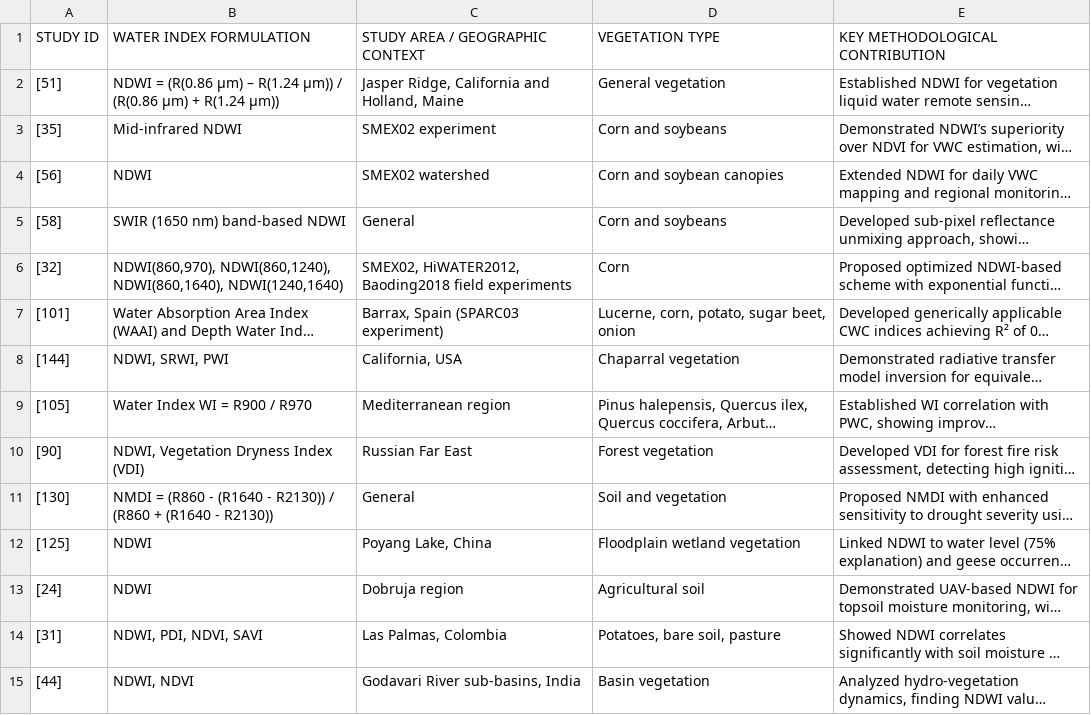
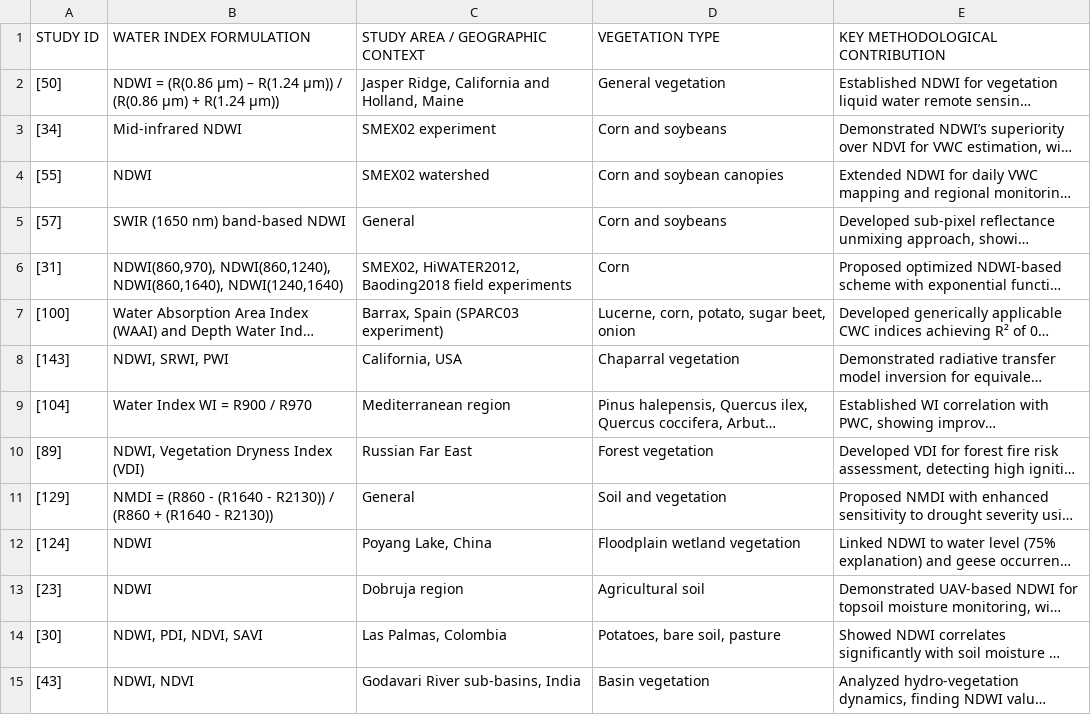
Before and after one commit to rsi2018505/water-indices-supplementary, a CSV file: data/S4_vegetation_soil_moisture.csv, drawn as a sheet; only a part is shown; long unchanged cells end in …; the diff covers the shown part only; the diff names each change by its address in the sheet, - before the commit and + after, or states it on an @@ line.

```diff
--- a/data/S4_vegetation_soil_moisture.csv
+++ b/data/S4_vegetation_soil_moisture.csv
-A2 (STUDY ID): [51]
+A2 (STUDY ID): [50]
-A3 (STUDY ID): [35]
+A3 (STUDY ID): [34]
-A4 (STUDY ID): [56]
+A4 (STUDY ID): [55]
-A5 (STUDY ID): [58]
+A5 (STUDY ID): [57]
-A6 (STUDY ID): [32]
+A6 (STUDY ID): [31]
-A7 (STUDY ID): [101]
+A7 (STUDY ID): [100]
-A8 (STUDY ID): [144]
+A8 (STUDY ID): [143]
-A9 (STUDY ID): [105]
+A9 (STUDY ID): [104]
-A10 (STUDY ID): [90]
+A10 (STUDY ID): [89]
-A11 (STUDY ID): [130]
+A11 (STUDY ID): [129]
-A12 (STUDY ID): [125]
+A12 (STUDY ID): [124]
-A13 (STUDY ID): [24]
+A13 (STUDY ID): [23]
-A14 (STUDY ID): [31]
+A14 (STUDY ID): [30]
-A15 (STUDY ID): [44]
+A15 (STUDY ID): [43]
```
Also changed, not shown: 25 edited cells elsewhere in this file, data/S1_included_studies.csv, data/S2_water_body_extraction.csv, 4 other files.
